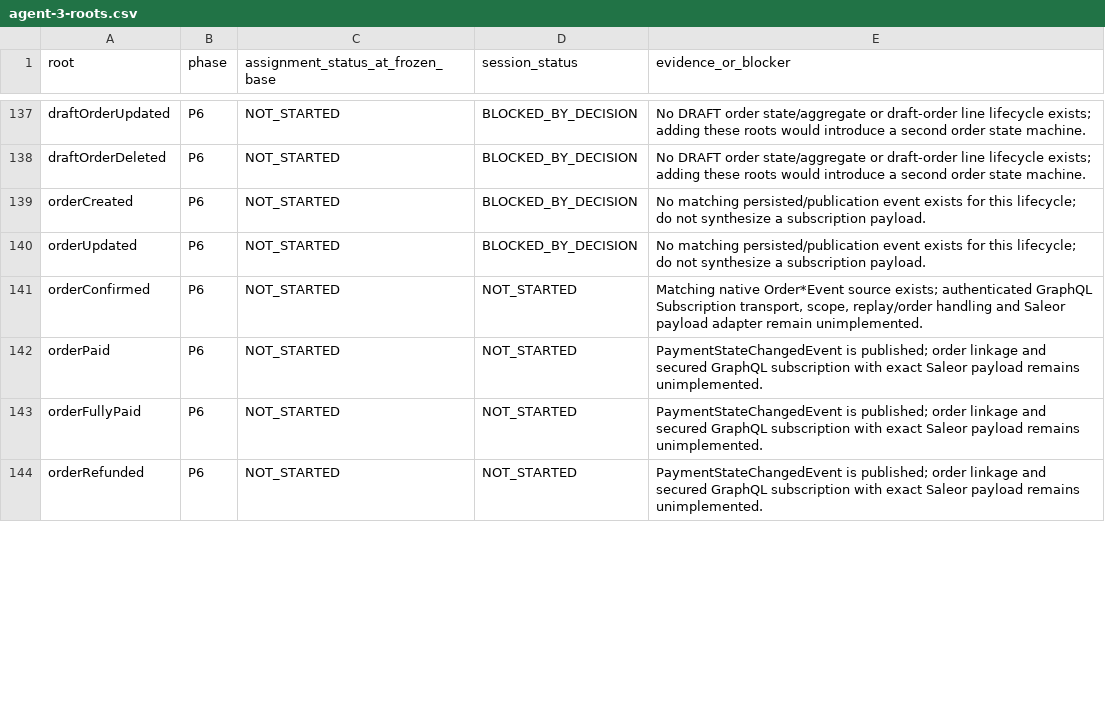
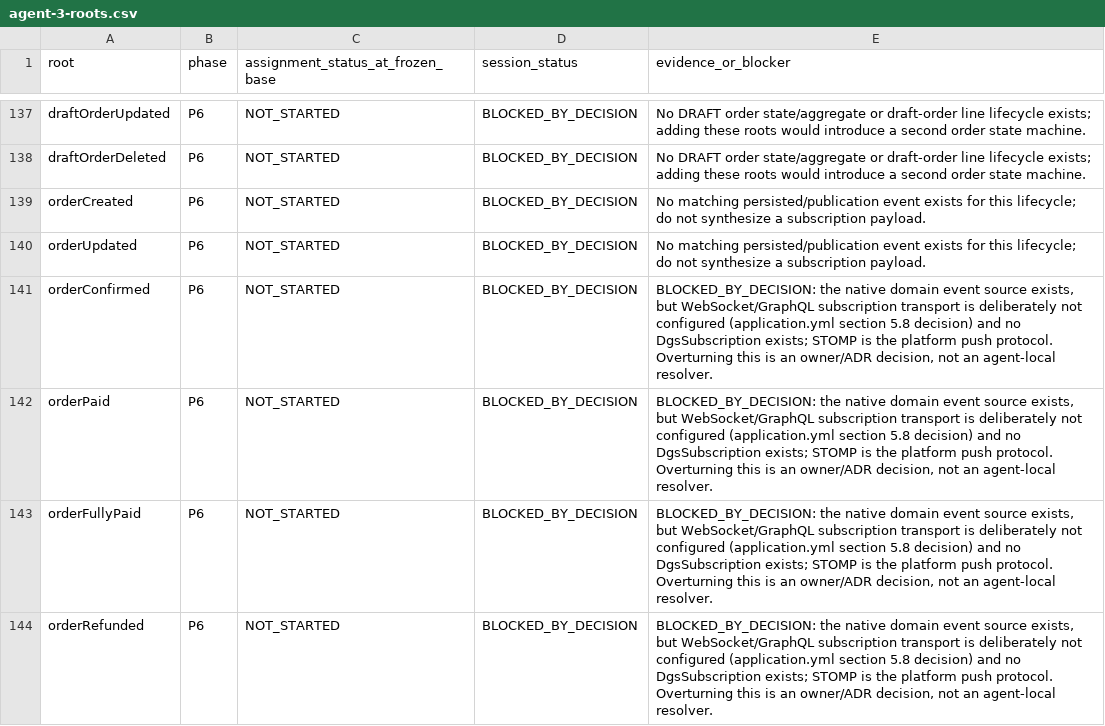
Before and after one commit to waelhe/app-java-v3, a CSV file: docs/agent-handoffs/agent-3-roots.csv, drawn as a sheet; only a part is shown, gaps mark what is left out; the diff covers the shown part only.

Commit message:
fix(orders): verify P4 mutations and dispose campaign roots
Repair the Limit API use, the confirm row-lock test stubs and the catalog Mockito generics that blocked the reactor. Record marketplace-orders 107/107 green and give every one of the 181 assigned roots a measured disposition: 3 implemented and verified, 178 blocked by a cited owner/ADR or frozen-contract decision.

```diff
--- a/docs/agent-handoffs/agent-3-roots.csv
+++ b/docs/agent-handoffs/agent-3-roots.csv
@@ -140,5 +140,5 @@
 "orderUpdated","P6","NOT_STARTED","BLOCKED_BY_DECISION","No matching persisted/publication event exists for this lifecycle; do not synthesize a subscription payload."
-"orderConfirmed","P6","NOT_STARTED","NOT_STARTED","Matching native Order*Event source exists; authenticated GraphQL Subscription transport, scope, replay/order handling and Saleor payload adapter remain unimplemented."
-"orderPaid","P6","NOT_STARTED","NOT_STARTED","PaymentStateChangedEvent is published; order linkage and secured GraphQL subscription with exact Saleor payload remains unimplemented."
-"orderFullyPaid","P6","NOT_STARTED","NOT_STARTED","PaymentStateChangedEvent is published; order linkage and secured GraphQL subscription with exact Saleor payload remains unimplemented."
-"orderRefunded","P6","NOT_STARTED","NOT_STARTED","PaymentStateChangedEvent is published; order linkage and secured GraphQL subscription with exact Saleor payload remains unimplemented."
+"orderConfirmed","P6","NOT_STARTED","BLOCKED_BY_DECISION","BLOCKED_BY_DECISION: the native domain event source exists, but WebSocket/GraphQL subscription transport is deliberately not configured (application.yml section 5.8 decision) and no DgsSubscription exists; STOMP is the platform push protocol. Overturning this is an owner/ADR decision, not an agent-local resolver."
+"orderPaid","P6","NOT_STARTED","BLOCKED_BY_DECISION","BLOCKED_BY_DECISION: the native domain event source exists, but WebSocket/GraphQL subscription transport is deliberately not configured (application.yml section 5.8 decision) and no DgsSubscription exists; STOMP is the platform push protocol. Overturning this is an owner/ADR decision, not an agent-local resolver."
+"orderFullyPaid","P6","NOT_STARTED","BLOCKED_BY_DECISION","BLOCKED_BY_DECISION: the native domain event source exists, but WebSocket/GraphQL subscription transport is deliberately not configured (application.yml section 5.8 decision) and no DgsSubscription exists; STOMP is the platform push protocol. Overturning this is an owner/ADR decision, not an agent-local resolver."
+"orderRefunded","P6","NOT_STARTED","BLOCKED_BY_DECISION","BLOCKED_BY_DECISION: the native domain event source exists, but WebSocket/GraphQL subscription transport is deliberately not configured (application.yml section 5.8 decision) and no DgsSubscription exists; STOMP is the platform push protocol. Overturning this is an owner/ADR decision, not an agent-local resolver."
```
Also changed, not shown: 20 edited cells elsewhere in this file, 6 other files.
